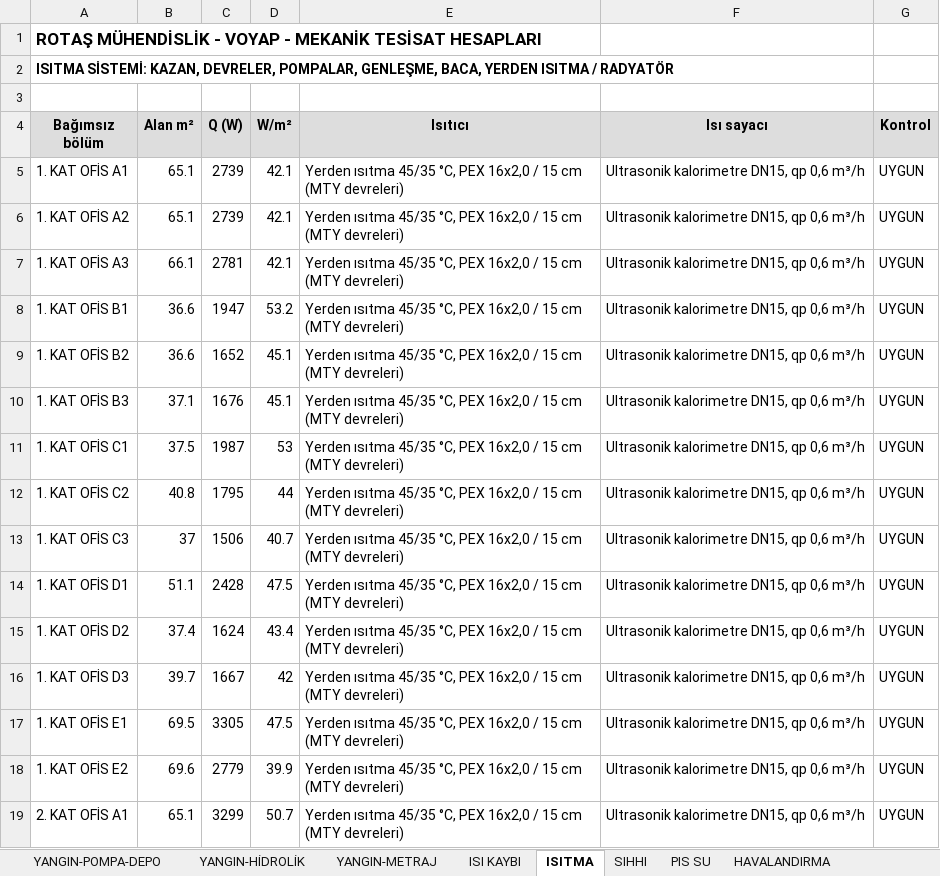
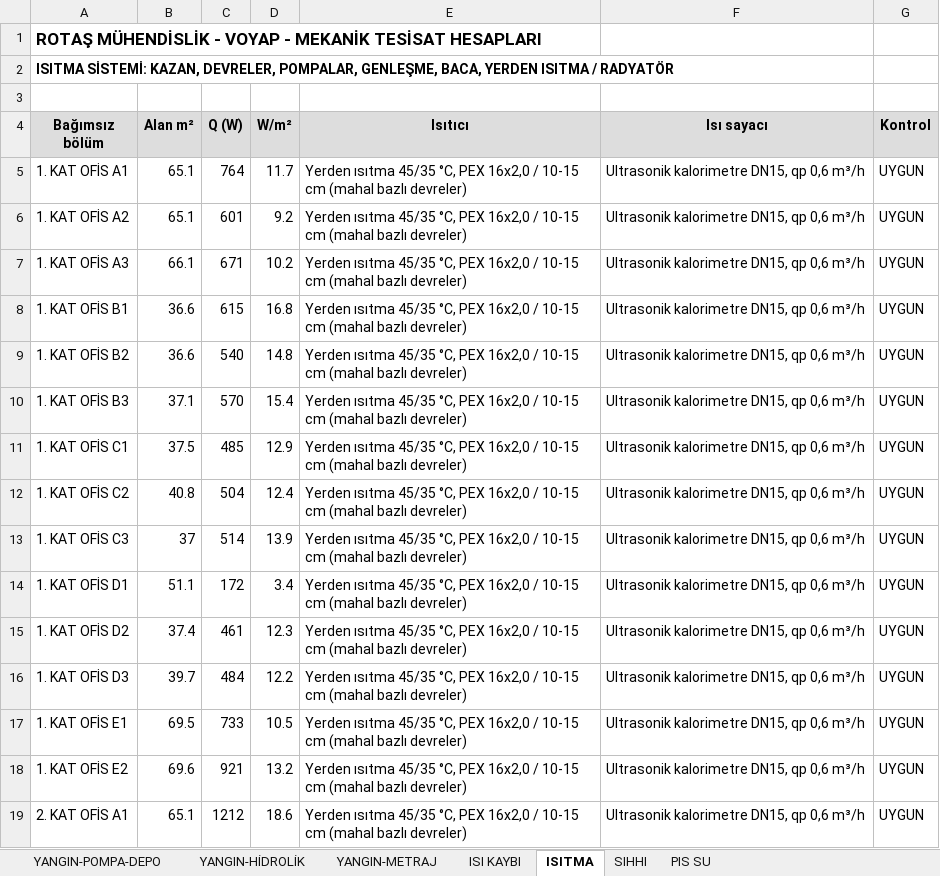
Before and after one commit to icanozkaya/rotas-cizim-motoru, an Excel workbook: proje/voyap_mekanik/VOYAP_MEKANIK_HESAP.xlsx, sheet ISITMA, drawn as a sheet; only a part is shown; values as stored, in another font and other column widths than the file's, no borders; the diff covers the shown part only; the diff names each change by its address in the sheet, - before the commit and + after, or states it on an @@ line.

```diff
--- a/proje/voyap_mekanik/VOYAP_MEKANIK_HESAP.xlsx (sheet ISITMA)
+++ b/proje/voyap_mekanik/VOYAP_MEKANIK_HESAP.xlsx (sheet ISITMA)
-sheet tab: HAVALANDIRMA
-C5 (Q (W)): 2739
+C5 (Q (W)): 764
-D5 (W/m²): 42.1
+D5 (W/m²): 11.7
-E5:E19 (Isıtıcı): …16x2,0 / 15 cm (MTY devreleri)
+E5:E19 (Isıtıcı): …16x2,0 / 10-15 cm (mahal bazlı devreler)
-C6 (Q (W)): 2739
+C6 (Q (W)): 601
-D6 (W/m²): 42.1
+D6 (W/m²): 9.2
-C7 (Q (W)): 2781
+C7 (Q (W)): 671
-D7 (W/m²): 42.1
+D7 (W/m²): 10.2
-C8 (Q (W)): 1947
+C8 (Q (W)): 615
-D8 (W/m²): 53.2
+D8 (W/m²): 16.8
-C9 (Q (W)): 1652
+C9 (Q (W)): 540
-D9 (W/m²): 45.1
+D9 (W/m²): 14.8
-C10 (Q (W)): 1676
+C10 (Q (W)): 570
-D10 (W/m²): 45.1
+D10 (W/m²): 15.4
-C11 (Q (W)): 1987
+C11 (Q (W)): 485
-D11 (W/m²): 53
+D11 (W/m²): 12.9
-C12 (Q (W)): 1795
+C12 (Q (W)): 504
-D12 (W/m²): 44
+D12 (W/m²): 12.4
-C13 (Q (W)): 1506
+C13 (Q (W)): 514
-D13 (W/m²): 40.7
+D13 (W/m²): 13.9
-C14 (Q (W)): 2428
+C14 (Q (W)): 172
-D14 (W/m²): 47.5
+D14 (W/m²): 3.4
-C15 (Q (W)): 1624
+C15 (Q (W)): 461
-D15 (W/m²): 43.4
+D15 (W/m²): 12.3
-C16 (Q (W)): 1667
+C16 (Q (W)): 484
-D16 (W/m²): 42
+D16 (W/m²): 12.2
-C17 (Q (W)): 3305
+C17 (Q (W)): 733
-D17 (W/m²): 47.5
+D17 (W/m²): 10.5
-C18 (Q (W)): 2779
+C18 (Q (W)): 921
-D18 (W/m²): 39.9
+D18 (W/m²): 13.2
-C19 (Q (W)): 3299
+C19 (Q (W)): 1212
-D19 (W/m²): 50.7
+D19 (W/m²): 18.6
```
Also changed, not shown: 58 edited cells elsewhere in this sheet, sheet ISI KAYBI, sheet PIS SU, sheet SIHHI, 7 other files.
